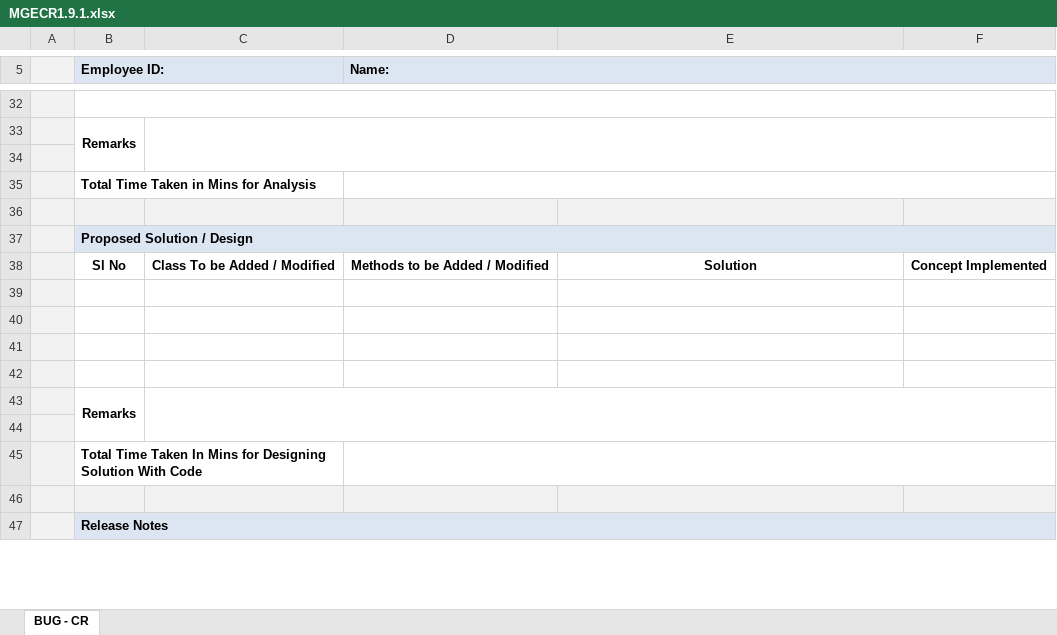
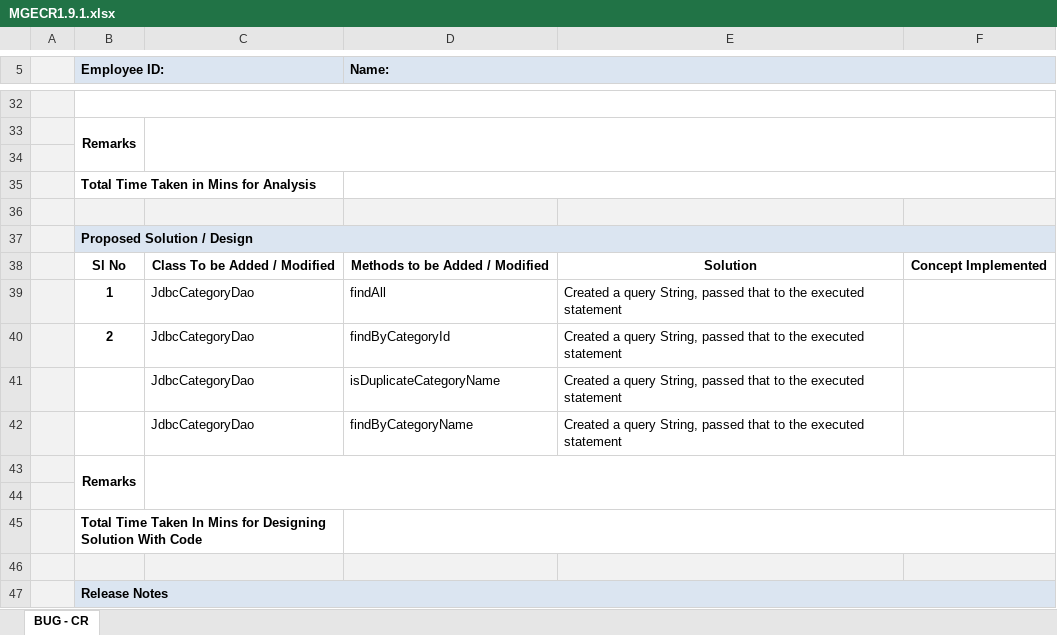
Before and after one commit to cldaly/OnlineRetailProjectMaintenance, an Excel workbook: Online Retail Project Modules/Module 1/MGECR1.9/MGECR1.9.1.xlsx, sheet BUG - CR, drawn as a sheet; only a part is shown, gaps mark what is left out; values as stored, in another font and other column widths than the file's, no borders; charts and pictures not drawn; the diff names each change by its address in the sheet, - before the commit and + after, or states it on an @@ line.

Commit message:
Module 1 Fixes and Refactors complete

```diff
--- a/Online Retail Project Modules/Module 1/MGECR1.9/MGECR1.9.1.xlsx (sheet BUG - CR)
+++ b/Online Retail Project Modules/Module 1/MGECR1.9/MGECR1.9.1.xlsx (sheet BUG - CR)
-row 39: (empty)
+row 39:  | 1 | JdbcCategoryDao | findAll | Created a query String, passed that to the executed statement
-row 40: (empty)
+row 40:  | 2 | JdbcCategoryDao | findByCategoryId | Created a query String, passed that to the executed statement
-row 41: (empty)
+row 41:  |  | JdbcCategoryDao | isDuplicateCategoryName | Created a query String, passed that to the executed statement
-row 42: (empty)
+row 42:  |  | JdbcCategoryDao | findByCategoryName | Created a query String, passed that to the executed statement
```
Also changed, not shown: charts or pictures, Online Retail Project Modules/Module 1/MGECR1.5/MGECR1.5.1.xlsx, Online Retail Project Modules/Module 1/MGECR1.6/MGECR1.6.1.xlsx, 10 other files.
